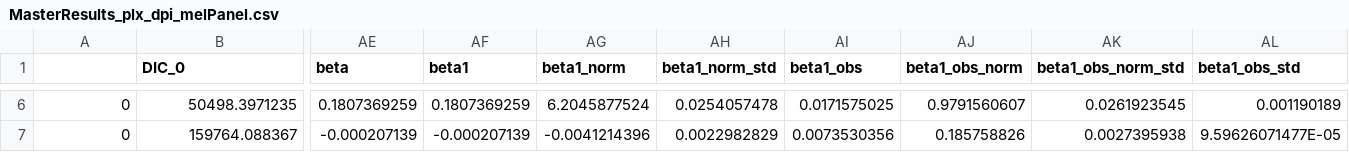
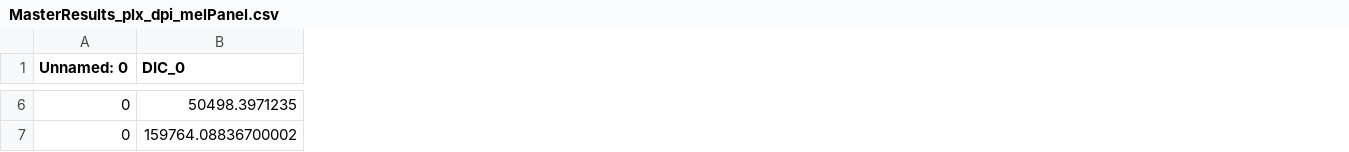
Before and after one commit to QuLab-VU/MuSyC_Cell, a CSV file: Data/MasterResults_plx_dpi_melPanel.csv, drawn as a sheet; only a part is shown, gaps mark what is left out; the diff covers the shown part only; the diff names each change by its address in the sheet, - before the commit and + after, or states it on an @@ line.

Commit message:
updateing repo with new figure order and adding correction to beta uncertainty

```diff
--- a/Data/MasterResults_plx_dpi_melPanel.csv
+++ b/Data/MasterResults_plx_dpi_melPanel.csv
-column AE (beta), rows 6-7: 0.1807369259 | -0.000207139
-column AF (beta1), rows 6-7: 0.1807369259 | -0.000207139
-column AG (beta1_norm), rows 6-7: 6.2045877524 | -0.0041214396
-column AH (beta1_norm_std), rows 6-7: 0.0254057478 | 0.0022982829
-column AI (beta1_obs), rows 6-7: 0.0171575025 | 0.0073530356
-column AJ (beta1_obs_norm), rows 6-7: 0.9791560607 | 0.185758826
-column AK (beta1_obs_norm_std), rows 6-7: 0.0261923545 | 0.0027395938
-column AL (beta1_obs_std), rows 6-7: 0.001190189 | 9.59626071477E-05
-A1: (empty)
+A1: Unnamed: 0
-B7 (DIC_0): 159764.088367
+B7 (DIC_0): 159764.08836700002
```
Also changed, not shown: 12 removed columns and 116 edited cells elsewhere in this file, 11 other files.
